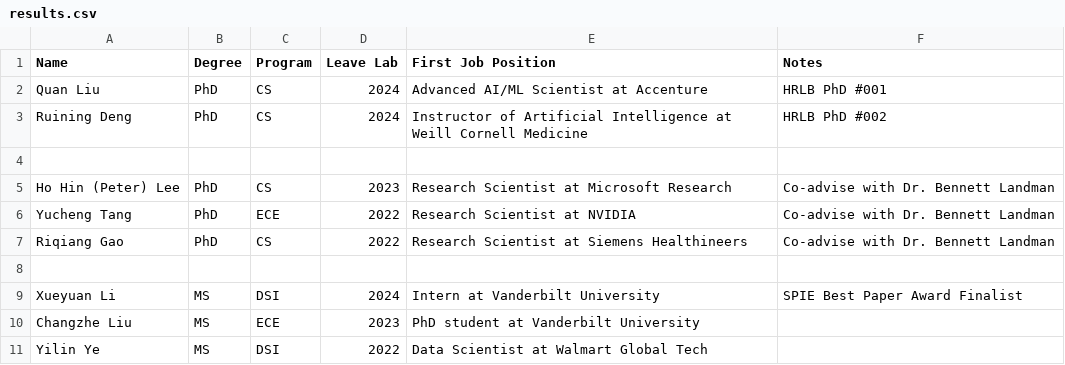
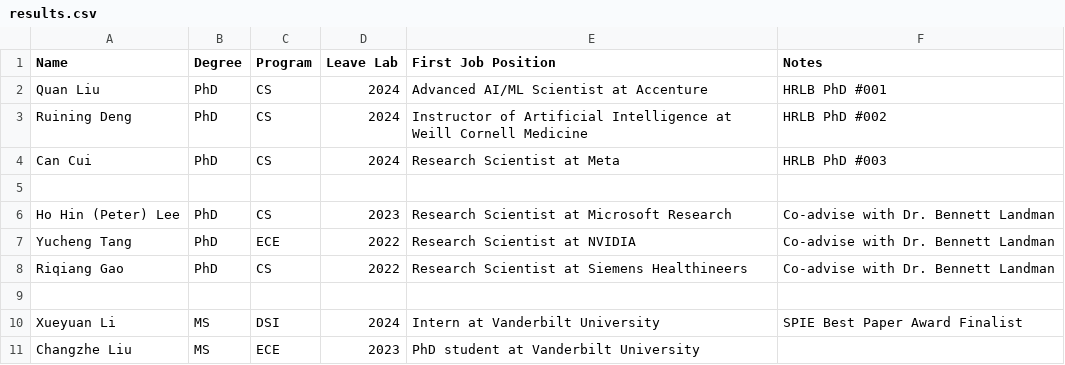
Before and after one commit to hrlblab/starter-hugo-research-group, a CSV file: content/people/results.csv, drawn as a sheet; only a part is shown; the shorter side is filled out with more unchanged rows; the diff names each change by its address in the sheet, - before the commit and + after, or states it on an @@ line.

```diff
--- a/content/people/results.csv
+++ b/content/people/results.csv
+row 4: Can Cui | PhD | CS | 2024 | Research Scientist at Meta | HRLB PhD #003
```
Also changed, not shown: 4 other files.
